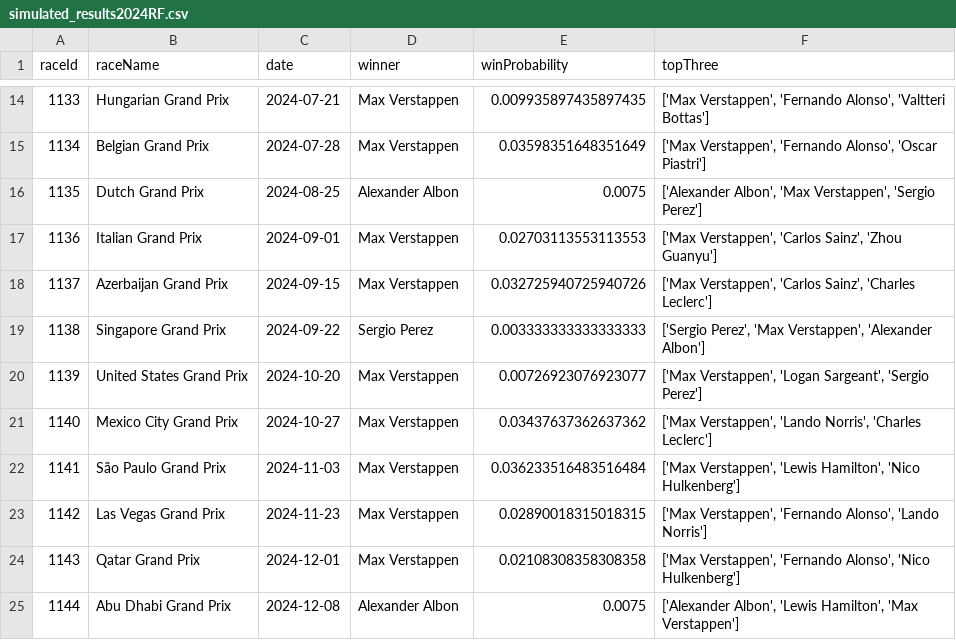
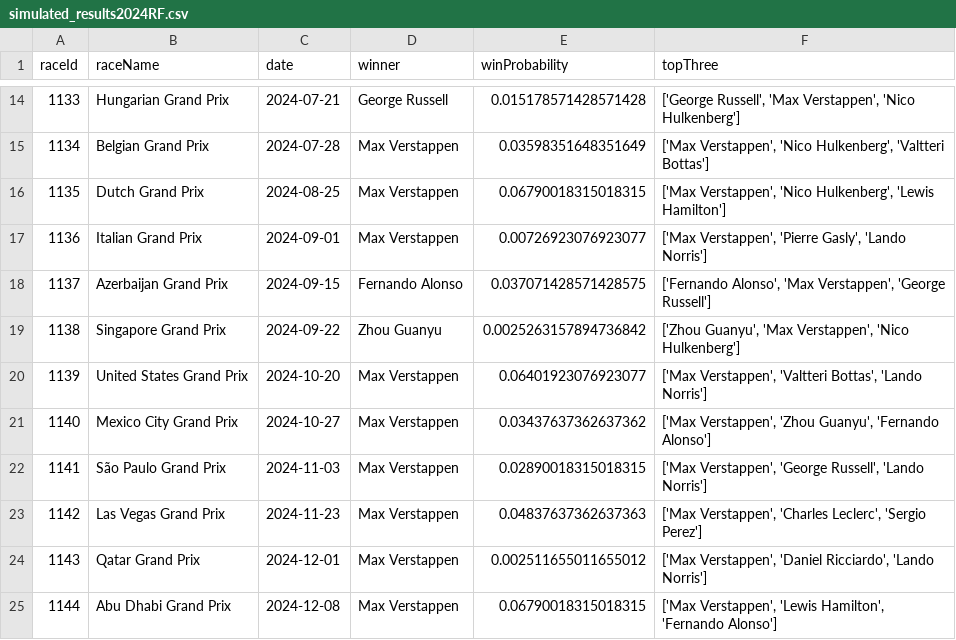
Before and after one commit to Arfx45/F1-Prediction, a CSV file: data/2024/simulated_results2024RF.csv, drawn as a sheet; only a part is shown, gaps mark what is left out; the diff covers the shown part only.

```diff
--- a/data/2024/simulated_results2024RF.csv
+++ b/data/2024/simulated_results2024RF.csv
@@ -14,12 +14,12 @@ raceId,raceName,date,winner,winProbability,topThree
-1133,Hungarian Grand Prix,2024-07-21,Max Verstappen,0.009935897435897435,"['Max Verstappen', 'Fernando Alonso', 'Valtteri Bottas']"
-1134,Belgian Grand Prix,2024-07-28,Max Verstappen,0.03598351648351649,"['Max Verstappen', 'Fernando Alonso', 'Oscar Piastri']"
-1135,Dutch Grand Prix,2024-08-25,Alexander Albon,0.0075,"['Alexander Albon', 'Max Verstappen', 'Sergio Perez']"
-1136,Italian Grand Prix,2024-09-01,Max Verstappen,0.02703113553113553,"['Max Verstappen', 'Carlos Sainz', 'Zhou Guanyu']"
-1137,Azerbaijan Grand Prix,2024-09-15,Max Verstappen,0.032725940725940726,"['Max Verstappen', 'Carlos Sainz', 'Charles Leclerc']"
-1138,Singapore Grand Prix,2024-09-22,Sergio Perez,0.003333333333333333,"['Sergio Perez', 'Max Verstappen', 'Alexander Albon']"
-1139,United States Grand Prix,2024-10-20,Max Verstappen,0.00726923076923077,"['Max Verstappen', 'Logan Sargeant', 'Sergio Perez']"
-1140,Mexico City Grand Prix,2024-10-27,Max Verstappen,0.03437637362637362,"['Max Verstappen', 'Lando Norris', 'Charles Leclerc']"
-1141,São Paulo Grand Prix,2024-11-03,Max Verstappen,0.036233516483516484,"['Max Verstappen', 'Lewis Hamilton', 'Nico Hulkenberg']"
-1142,Las Vegas Grand Prix,2024-11-23,Max Verstappen,0.02890018315018315,"['Max Verstappen', 'Fernando Alonso', 'Lando Norris']"
-1143,Qatar Grand Prix,2024-12-01,Max Verstappen,0.02108308358308358,"['Max Verstappen', 'Fernando Alonso', 'Nico Hulkenberg']"
-1144,Abu Dhabi Grand Prix,2024-12-08,Alexander Albon,0.0075,"['Alexander Albon', 'Lewis Hamilton', 'Max Verstappen']"
+1133,Hungarian Grand Prix,2024-07-21,George Russell,0.015178571428571428,"['George Russell', 'Max Verstappen', 'Nico Hulkenberg']"
+1134,Belgian Grand Prix,2024-07-28,Max Verstappen,0.03598351648351649,"['Max Verstappen', 'Nico Hulkenberg', 'Valtteri Bottas']"
+1135,Dutch Grand Prix,2024-08-25,Max Verstappen,0.06790018315018315,"['Max Verstappen', 'Nico Hulkenberg', 'Lewis Hamilton']"
+1136,Italian Grand Prix,2024-09-01,Max Verstappen,0.00726923076923077,"['Max Verstappen', 'Pierre Gasly', 'Lando Norris']"
+1137,Azerbaijan Grand Prix,2024-09-15,Fernando Alonso,0.037071428571428575,"['Fernando Alonso', 'Max Verstappen', 'George Russell']"
+1138,Singapore Grand Prix,2024-09-22,Zhou Guanyu,0.0025263157894736842,"['Zhou Guanyu', 'Max Verstappen', 'Nico Hulkenberg']"
+1139,United States Grand Prix,2024-10-20,Max Verstappen,0.06401923076923077,"['Max Verstappen', 'Valtteri Bottas', 'Lando Norris']"
+1140,Mexico City Grand Prix,2024-10-27,Max Verstappen,0.03437637362637362,"['Max Verstappen', 'Zhou Guanyu', 'Fernando Alonso']"
+1141,São Paulo Grand Prix,2024-11-03,Max Verstappen,0.02890018315018315,"['Max Verstappen', 'George Russell', 'Lando Norris']"
+1142,Las Vegas Grand Prix,2024-11-23,Max Verstappen,0.04837637362637363,"['Max Verstappen', 'Charles Leclerc', 'Sergio Perez']"
+1143,Qatar Grand Prix,2024-12-01,Max Verstappen,0.002511655011655012,"['Max Verstappen', 'Daniel Ricciardo', 'Lando Norris']"
+1144,Abu Dhabi Grand Prix,2024-12-08,Max Verstappen,0.06790018315018315,"['Max Verstappen', 'Lewis Hamilton', 'Fernando Alonso']"
```
Also changed, not shown: 31 edited cells elsewhere in this file, 12 other files.
